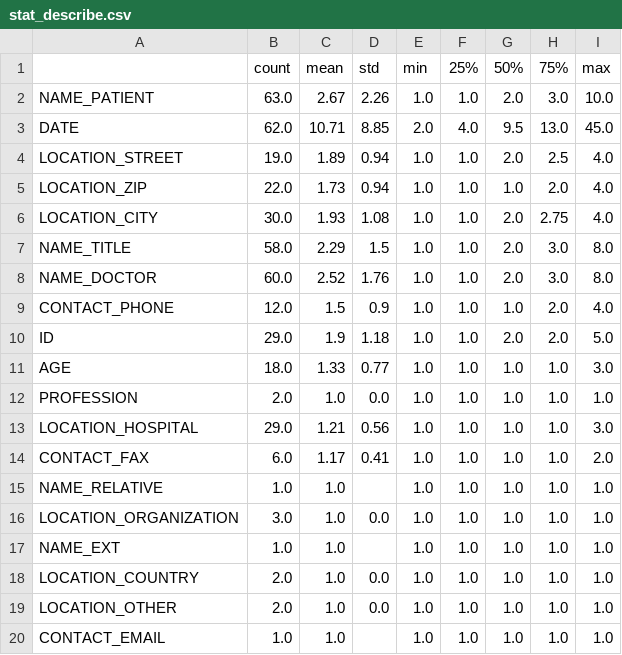
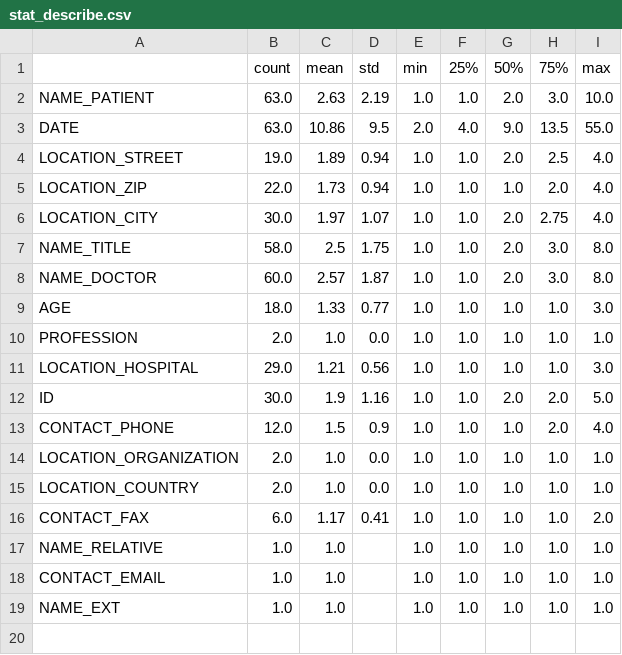
Before and after one commit to chlor/GeMTeX-Pseudonymization, a CSV file: test_stat_data/stat_describe.csv, drawn as a sheet.

```diff
--- a/test_stat_data/stat_describe.csv
+++ b/test_stat_data/stat_describe.csv
@@ -1,11 +1,9 @@
 ,count,mean,std,min,25%,50%,75%,max
-NAME_PATIENT,63.0,2.67,2.26,1.0,1.0,2.0,3.0,10.0
-DATE,62.0,10.71,8.85,2.0,4.0,9.5,13.0,45.0
+NAME_PATIENT,63.0,2.63,2.19,1.0,1.0,2.0,3.0,10.0
+DATE,63.0,10.86,9.5,2.0,4.0,9.0,13.5,55.0
 LOCATION_STREET,19.0,1.89,0.94,1.0,1.0,2.0,2.5,4.0
 LOCATION_ZIP,22.0,1.73,0.94,1.0,1.0,1.0,2.0,4.0
-LOCATION_CITY,30.0,1.93,1.08,1.0,1.0,2.0,2.75,4.0
-NAME_TITLE,58.0,2.29,1.5,1.0,1.0,2.0,3.0,8.0
-NAME_DOCTOR,60.0,2.52,1.76,1.0,1.0,2.0,3.0,8.0
-CONTACT_PHONE,12.0,1.5,0.9,1.0,1.0,1.0,2.0,4.0
-ID,29.0,1.9,1.18,1.0,1.0,2.0,2.0,5.0
+LOCATION_CITY,30.0,1.97,1.07,1.0,1.0,2.0,2.75,4.0
+NAME_TITLE,58.0,2.5,1.75,1.0,1.0,2.0,3.0,8.0
+NAME_DOCTOR,60.0,2.57,1.87,1.0,1.0,2.0,3.0,8.0
 AGE,18.0,1.33,0.77,1.0,1.0,1.0,1.0,3.0
@@ -13,8 +11,9 @@ PROFESSION,2.0,1.0,0.0,1.0,1.0,1.0,1.0,1.0
 LOCATION_HOSPITAL,29.0,1.21,0.56,1.0,1.0,1.0,1.0,3.0
+ID,30.0,1.9,1.16,1.0,1.0,2.0,2.0,5.0
+CONTACT_PHONE,12.0,1.5,0.9,1.0,1.0,1.0,2.0,4.0
+LOCATION_ORGANIZATION,2.0,1.0,0.0,1.0,1.0,1.0,1.0,1.0
+LOCATION_COUNTRY,2.0,1.0,0.0,1.0,1.0,1.0,1.0,1.0
 CONTACT_FAX,6.0,1.17,0.41,1.0,1.0,1.0,1.0,2.0
 NAME_RELATIVE,1.0,1.0,,1.0,1.0,1.0,1.0,1.0
-LOCATION_ORGANIZATION,3.0,1.0,0.0,1.0,1.0,1.0,1.0,1.0
+CONTACT_EMAIL,1.0,1.0,,1.0,1.0,1.0,1.0,1.0
 NAME_EXT,1.0,1.0,,1.0,1.0,1.0,1.0,1.0
-LOCATION_COUNTRY,2.0,1.0,0.0,1.0,1.0,1.0,1.0,1.0
-LOCATION_OTHER,2.0,1.0,0.0,1.0,1.0,1.0,1.0,1.0
-CONTACT_EMAIL,1.0,1.0,,1.0,1.0,1.0,1.0,1.0
```
Also changed, not shown: test_stat_data/stat_count.csv, test_stat_data/stat_count_sum.csv, 7 other files.
